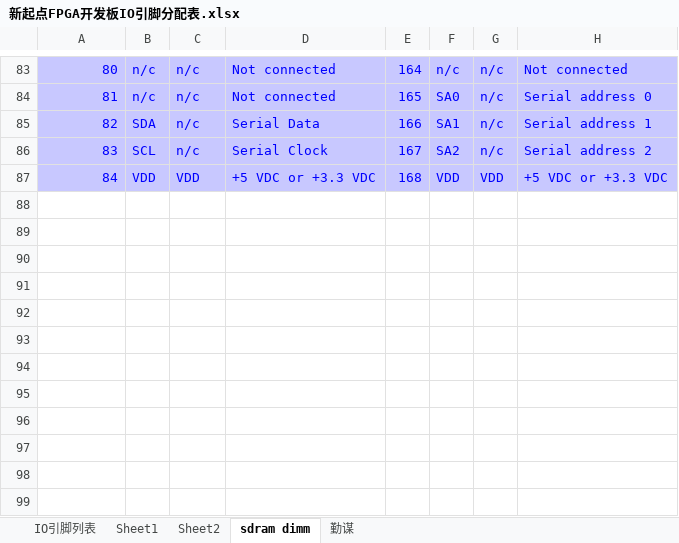
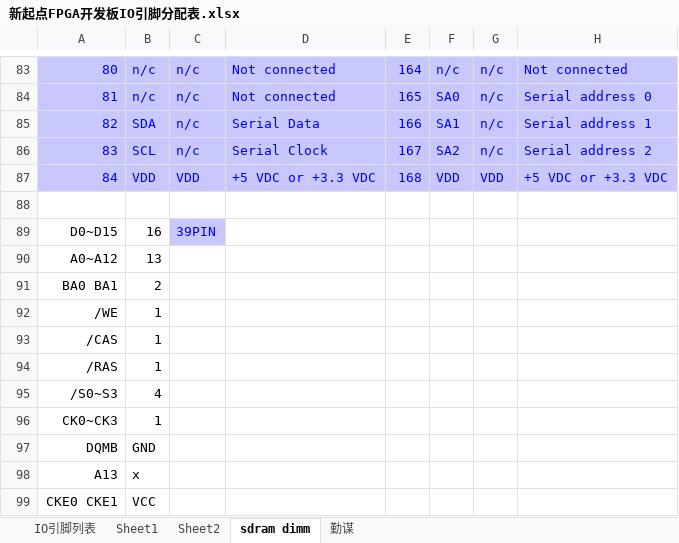
Before and after one commit to abiaozsh/MyCode, an Excel workbook: fpga/新起点FPGA开发板IO引脚分配表.xlsx, sheet sdram dimm, drawn as a sheet; only a part is shown, gaps mark what is left out; values as stored, in another font and other column widths than the file's, no borders; the diff names each change by its address in the sheet, - before the commit and + after, or states it on an @@ line.

```diff
--- a/fpga/新起点FPGA开发板IO引脚分配表.xlsx (sheet sdram dimm)
+++ b/fpga/新起点FPGA开发板IO引脚分配表.xlsx (sheet sdram dimm)
+row 88: (empty)
+row 89: D0~D15 | 16 | 39PIN
+row 90: A0~A12 | 13
+row 91: BA0 BA1 | 2
+row 92: /WE | 1
+row 93: /CAS | 1
+row 94: /RAS | 1
+row 95: /S0~S3 | 4
+row 96: CK0~CK3 | 1
+row 97: DQMB | GND
+row 98: A13 | x
+row 99: CKE0 CKE1 | VCC
```
Also changed, not shown: sheet 勤谋, 19 other files.
